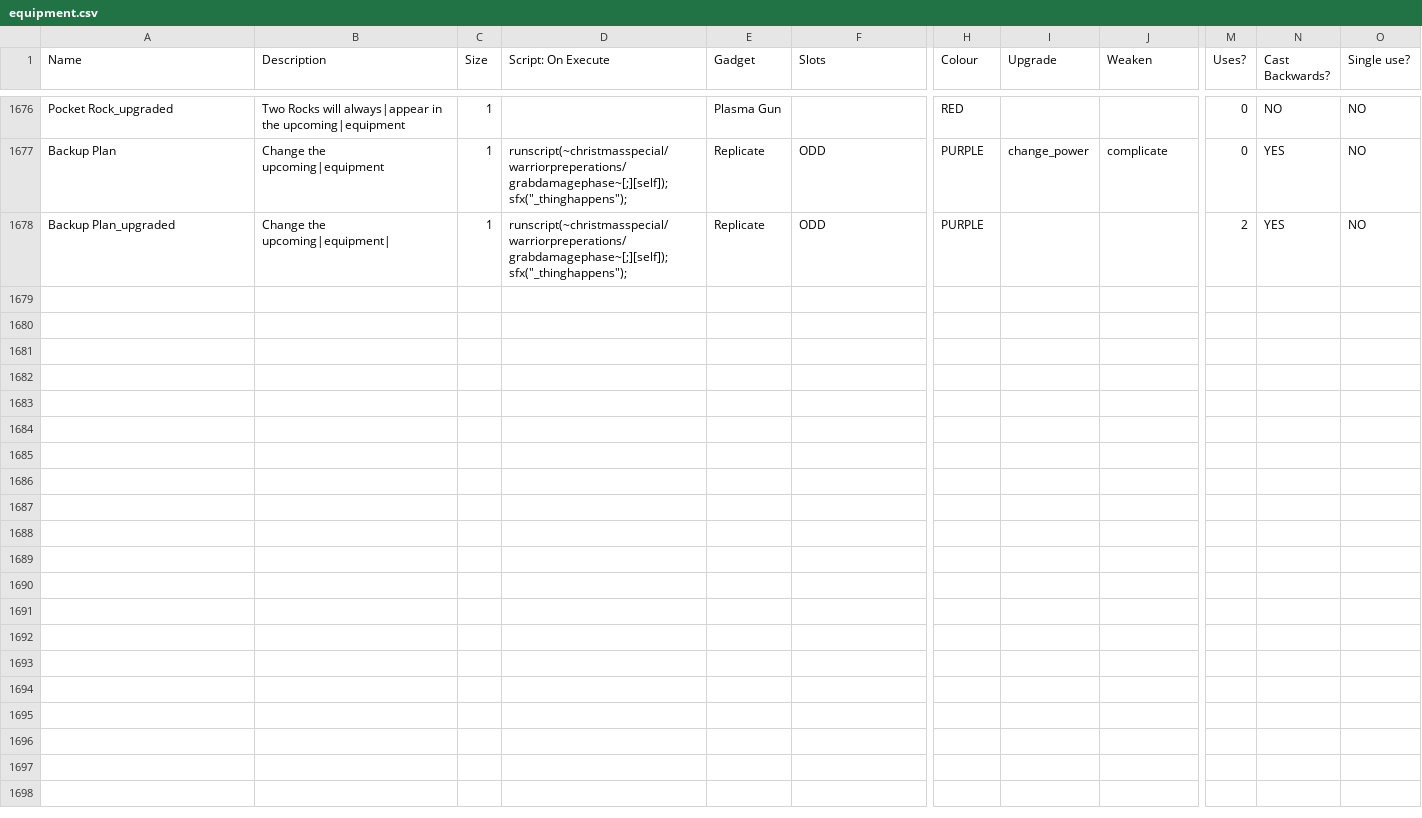
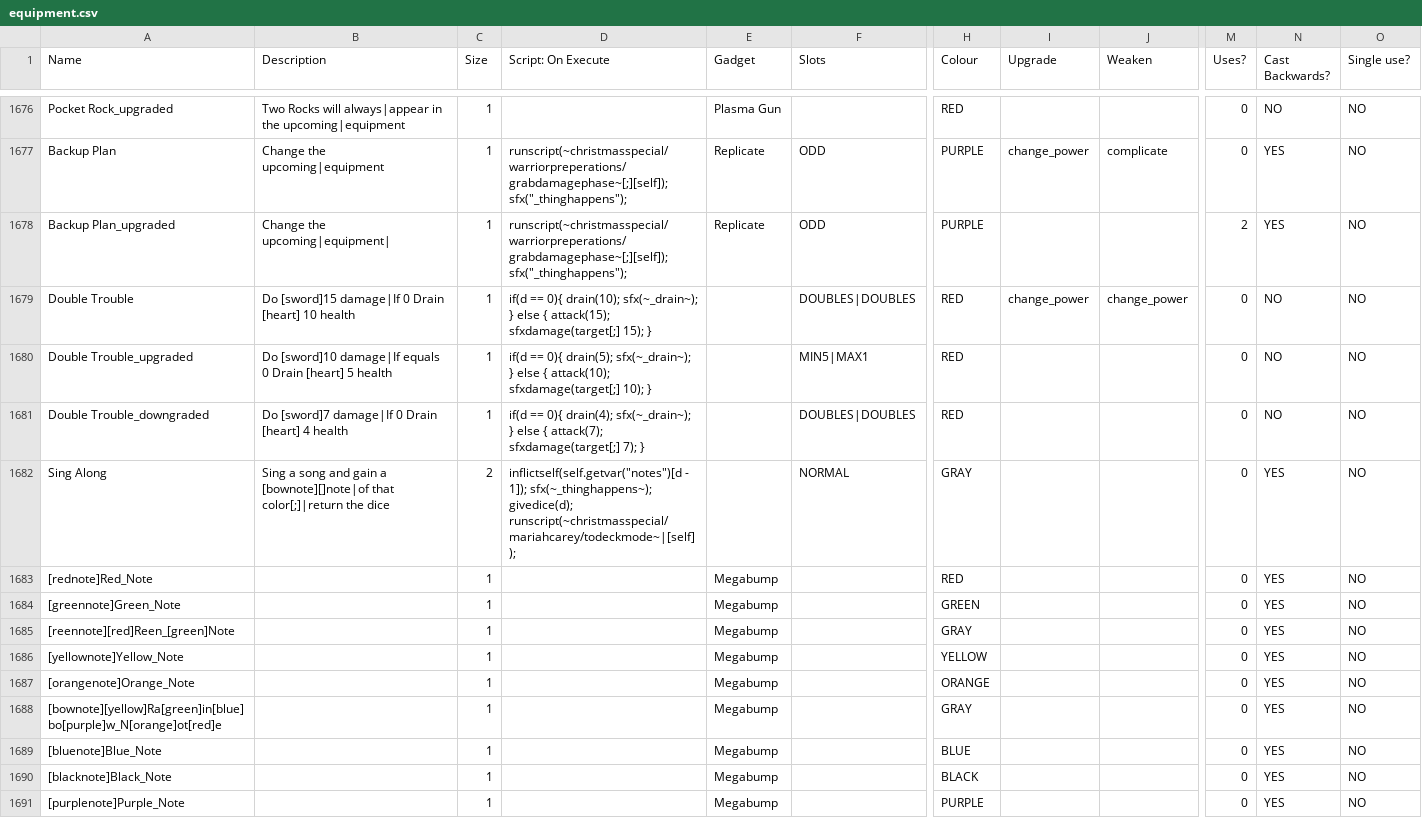
Before and after one commit to godisgoodmatt/christmasspecial, a CSV file: _append/data/text/equipment.csv, drawn as a sheet; only a part is shown, gaps mark what is left out; rows hold the shown columns only; the diff names each change by its address in the sheet, - before the commit and + after, or states it on an @@ line.

Commit message:
Completely Reworked Mariah Carey
Now she is more of a Jester Clone instead of a Warrior Clone!

At the start of every turn, you choose a note to add. Then it proceeds to deck mode.

```diff
--- a/_append/data/text/equipment.csv
+++ b/_append/data/text/equipment.csv
+row 1679: Double Trouble | Do [sword]15 damage|If 0 Drain [heart] 10 health | 1 | if(d == 0){ drain(10); sfx(~_drain~); } else { attack(15); sfxdamage(target[;] 15); } |  | DOUBLES|DOUBLES | RED | change_power | change_power | 0 | NO | NO
+row 1680: Double Trouble_upgraded | Do [sword]10 damage|If equals 0 Drain [heart] 5 health | 1 | if(d == 0){ drain(5); sfx(~_drain~); } else { attack(10); sfxdamage(target[;] 10); } |  | MIN5|MAX1 | RED |  |  | 0 | NO | NO
+row 1681: Double Trouble_downgraded | Do [sword]7 damage|If 0 Drain [heart] 4 health | 1 | if(d == 0){ drain(4); sfx(~_drain~); } else { attack(7); sfxdamage(target[;] 7); } |  | DOUBLES|DOUBLES | RED |  |  | 0 | NO | NO
+row 1682: Sing Along | Sing a song and gain a [bownote][]note|of that color[;]|return the dice | 2 | inflictself(self.getvar("notes")[d - 1]); sfx(~_thinghappens~); givedice(d); runscript(~christmasspecial/mariahcarey/todeckmode~|[self]); |  | NORMAL | GRAY |  |  | 0 | YES | NO
+row 1683: [rednote]Red_Note |  | 1 |  | Megabump |  | RED |  |  | 0 | YES | NO
+row 1684: [greennote]Green_Note |  | 1 |  | Megabump |  | GREEN |  |  | 0 | YES | NO
+row 1685: [reennote][red]Reen_[green]Note |  | 1 |  | Megabump |  | GRAY |  |  | 0 | YES | NO
+row 1686: [yellownote]Yellow_Note |  | 1 |  | Megabump |  | YELLOW |  |  | 0 | YES | NO
+row 1687: [orangenote]Orange_Note |  | 1 |  | Megabump |  | ORANGE |  |  | 0 | YES | NO
+row 1688: [bownote][yellow]Ra[green]in[blue]bo[purple]w_N[orange]ot[red]e |  | 1 |  | Megabump |  | GRAY |  |  | 0 | YES | NO
+row 1689: [bluenote]Blue_Note |  | 1 |  | Megabump |  | BLUE |  |  | 0 | YES | NO
+row 1690: [blacknote]Black_Note |  | 1 |  | Megabump |  | BLACK |  |  | 0 | YES | NO
+row 1691: [purplenote]Purple_Note |  | 1 |  | Megabump |  | PURPLE |  |  | 0 | YES | NO
```
Also changed, not shown: data/text/episodes.csv, 2 other files.
